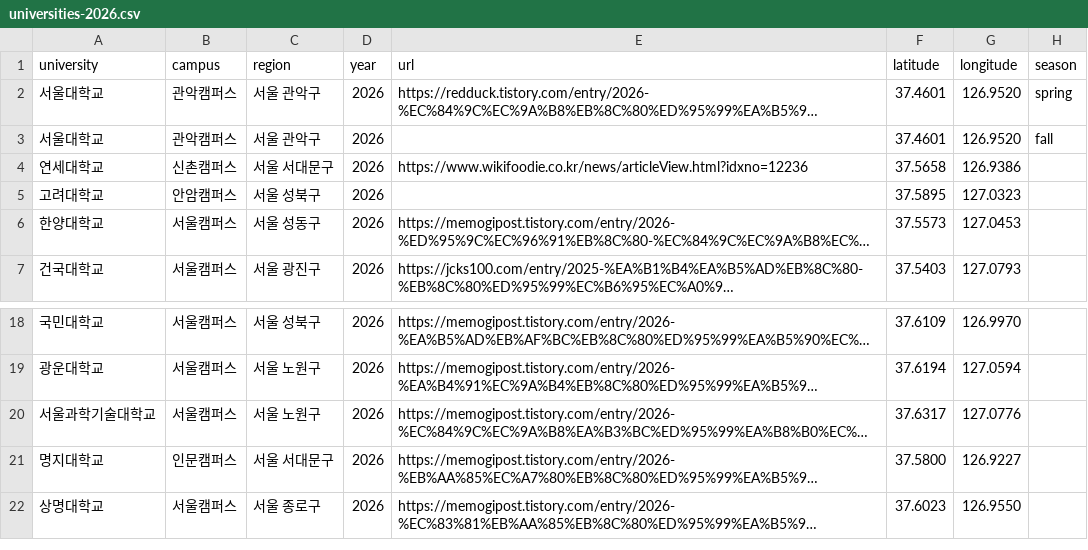
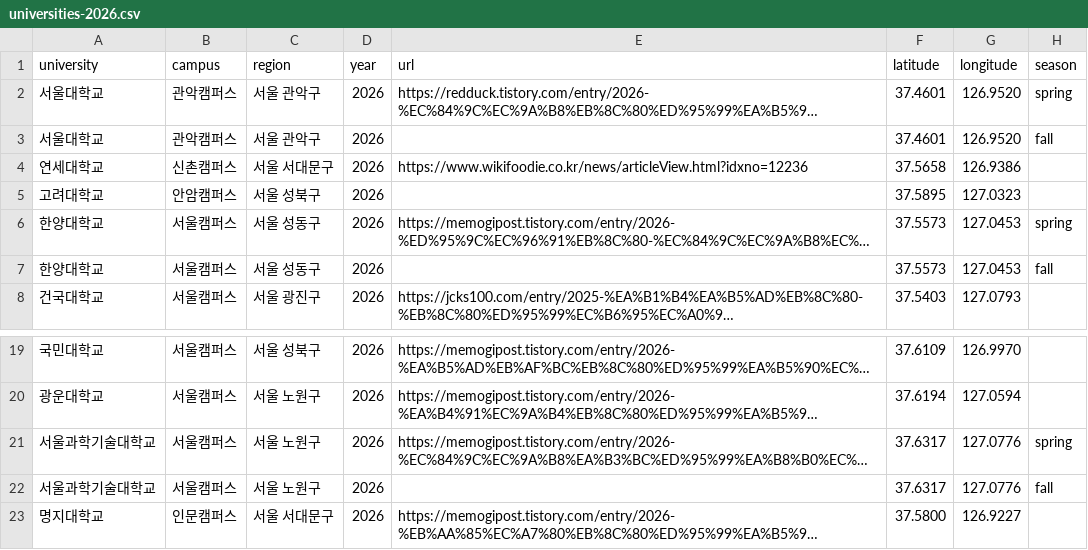
Before and after one commit to greedy-team/festa-crawler, a CSV file: universities-2026.csv, drawn as a sheet; only a part is shown, gaps mark what is left out; the shorter side is filled out with more unchanged rows; long unchanged cells end in …; addresses are those after the commit; the diff names each change by its address in the sheet, - before the commit and + after, or states it on an @@ line.

```diff
--- a/universities-2026.csv
+++ b/universities-2026.csv
-H6 (season): (empty)
+H6 (season): spring
+row 7: 한양대학교 | 서울캠퍼스 | 서울 성동구 | 2026 |  | 37.5573 | 127.0453 | fall
-H21 (season): (empty)
+H21 (season): spring
+row 22: 서울과학기술대학교 | 서울캠퍼스 | 서울 노원구 | 2026 |  | 37.6317 | 127.0776 | fall
```
Also changed, not shown: 1 other file.
